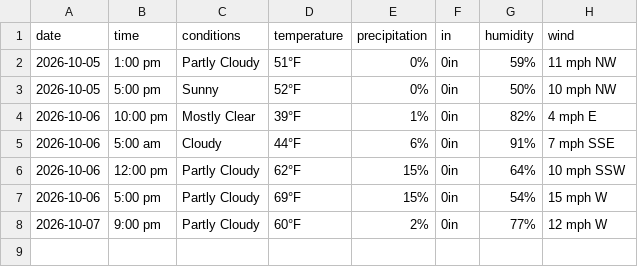
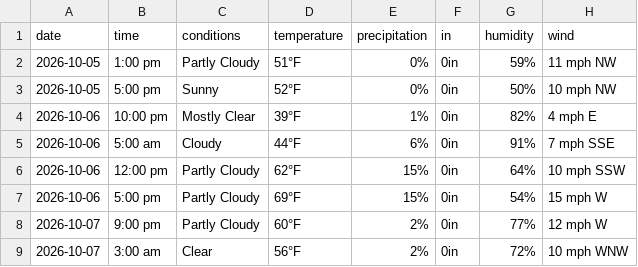
Before and after one commit to dpteddy/SDC-dashboard, a CSV file: data/weather_data.csv, drawn as a sheet.

```diff
--- a/data/weather_data.csv
+++ b/data/weather_data.csv
@@ -8 +8,2 @@ date,time,conditions,temperature,precipitation,in,humidity,wind
 2026-10-07,9:00 pm,Partly Cloudy,60°F,2%,0in,77%,12 mph W
+2026-10-07,3:00 am,Clear,56°F,2%,0in,72%,10 mph WNW
```
